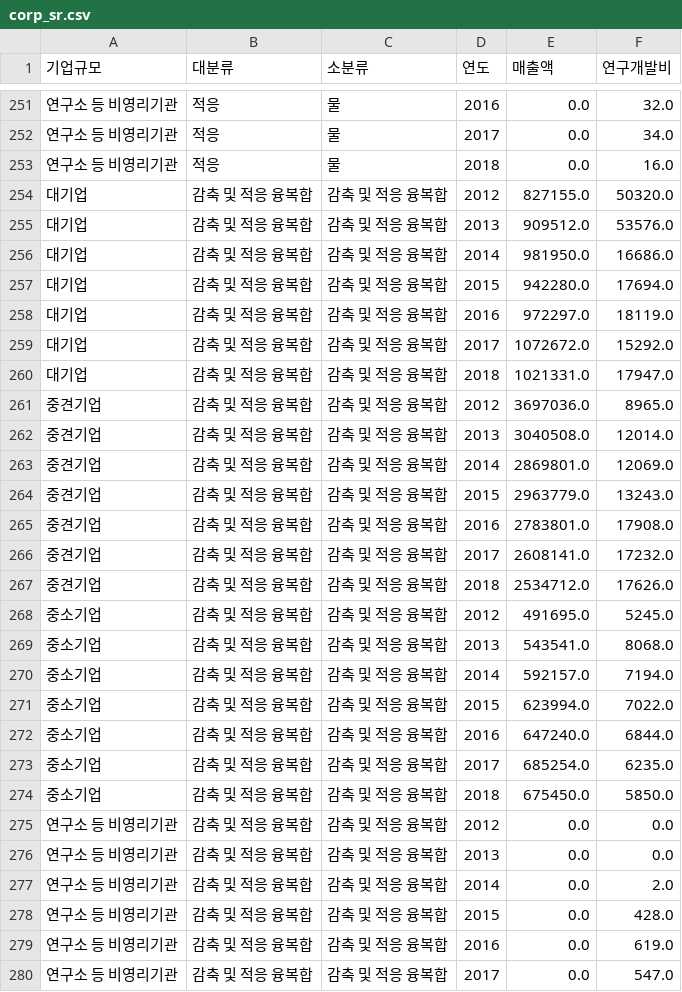
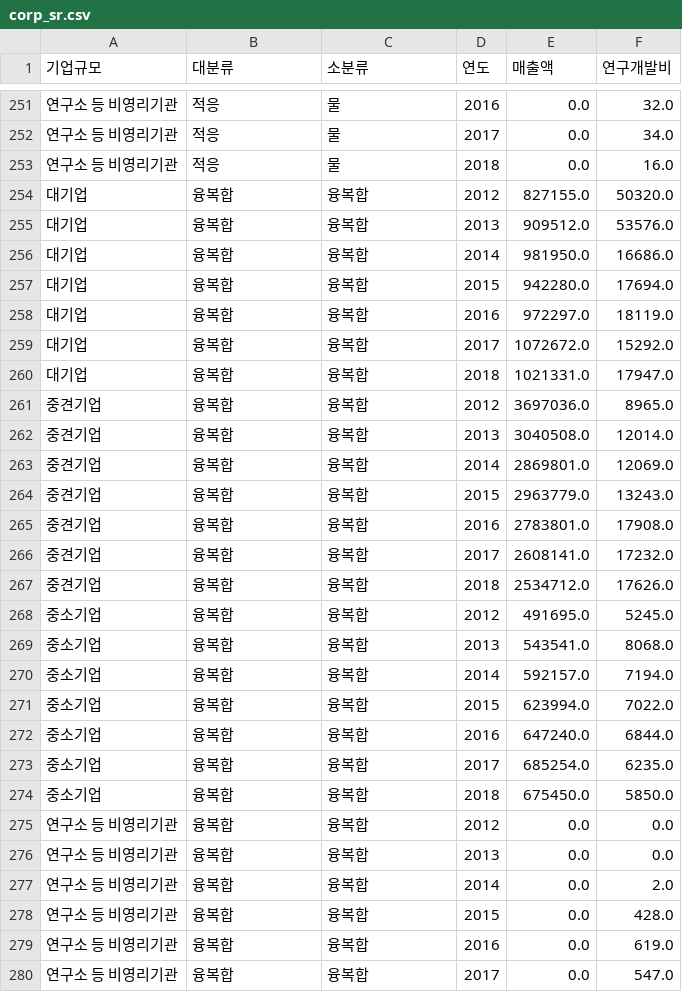
Before and after one commit to nuyhc/Mini_Project, a CSV file: 4. V_CTI_CN/data/corp_sr.csv, drawn as a sheet; only a part is shown, gaps mark what is left out; the diff covers the shown part only.

Commit message:
data edit

```diff
--- a/4. V_CTI_CN/data/corp_sr.csv
+++ b/4. V_CTI_CN/data/corp_sr.csv
@@ -253,28 +253,28 @@
 연구소 등 비영리기관,적응,물,2018,0.0,16.0
-대기업,감축 및 적응 융복합,감축 및 적응 융복합,2012,827155.0,50320.0
-대기업,감축 및 적응 융복합,감축 및 적응 융복합,2013,909512.0,53576.0
-대기업,감축 및 적응 융복합,감축 및 적응 융복합,2014,981950.0,16686.0
-대기업,감축 및 적응 융복합,감축 및 적응 융복합,2015,942280.0,17694.0
-대기업,감축 및 적응 융복합,감축 및 적응 융복합,2016,972297.0,18119.0
-대기업,감축 및 적응 융복합,감축 및 적응 융복합,2017,1072672.0,15292.0
-대기업,감축 및 적응 융복합,감축 및 적응 융복합,2018,1021331.0,17947.0
-중견기업,감축 및 적응 융복합,감축 및 적응 융복합,2012,3697036.0,8965.0
-중견기업,감축 및 적응 융복합,감축 및 적응 융복합,2013,3040508.0,12014.0
-중견기업,감축 및 적응 융복합,감축 및 적응 융복합,2014,2869801.0,12069.0
-중견기업,감축 및 적응 융복합,감축 및 적응 융복합,2015,2963779.0,13243.0
-중견기업,감축 및 적응 융복합,감축 및 적응 융복합,2016,2783801.0,17908.0
-중견기업,감축 및 적응 융복합,감축 및 적응 융복합,2017,2608141.0,17232.0
-중견기업,감축 및 적응 융복합,감축 및 적응 융복합,2018,2534712.0,17626.0
-중소기업,감축 및 적응 융복합,감축 및 적응 융복합,2012,491695.0,5245.0
-중소기업,감축 및 적응 융복합,감축 및 적응 융복합,2013,543541.0,8068.0
-중소기업,감축 및 적응 융복합,감축 및 적응 융복합,2014,592157.0,7194.0
-중소기업,감축 및 적응 융복합,감축 및 적응 융복합,2015,623994.0,7022.0
-중소기업,감축 및 적응 융복합,감축 및 적응 융복합,2016,647240.0,6844.0
-중소기업,감축 및 적응 융복합,감축 및 적응 융복합,2017,685254.0,6235.0
-중소기업,감축 및 적응 융복합,감축 및 적응 융복합,2018,675450.0,5850.0
-연구소 등 비영리기관,감축 및 적응 융복합,감축 및 적응 융복합,2012,0.0,0.0
-연구소 등 비영리기관,감축 및 적응 융복합,감축 및 적응 융복합,2013,0.0,0.0
-연구소 등 비영리기관,감축 및 적응 융복합,감축 및 적응 융복합,2014,0.0,2.0
-연구소 등 비영리기관,감축 및 적응 융복합,감축 및 적응 융복합,2015,0.0,428.0
-연구소 등 비영리기관,감축 및 적응 융복합,감축 및 적응 융복합,2016,0.0,619.0
-연구소 등 비영리기관,감축 및 적응 융복합,감축 및 적응 융복합,2017,0.0,547.0
+대기업,융복합,융복합,2012,827155.0,50320.0
+대기업,융복합,융복합,2013,909512.0,53576.0
+대기업,융복합,융복합,2014,981950.0,16686.0
+대기업,융복합,융복합,2015,942280.0,17694.0
+대기업,융복합,융복합,2016,972297.0,18119.0
+대기업,융복합,융복합,2017,1072672.0,15292.0
+대기업,융복합,융복합,2018,1021331.0,17947.0
+중견기업,융복합,융복합,2012,3697036.0,8965.0
+중견기업,융복합,융복합,2013,3040508.0,12014.0
+중견기업,융복합,융복합,2014,2869801.0,12069.0
+중견기업,융복합,융복합,2015,2963779.0,13243.0
+중견기업,융복합,융복합,2016,2783801.0,17908.0
+중견기업,융복합,융복합,2017,2608141.0,17232.0
+중견기업,융복합,융복합,2018,2534712.0,17626.0
+중소기업,융복합,융복합,2012,491695.0,5245.0
+중소기업,융복합,융복합,2013,543541.0,8068.0
+중소기업,융복합,융복합,2014,592157.0,7194.0
+중소기업,융복합,융복합,2015,623994.0,7022.0
+중소기업,융복합,융복합,2016,647240.0,6844.0
+중소기업,융복합,융복합,2017,685254.0,6235.0
+중소기업,융복합,융복합,2018,675450.0,5850.0
+연구소 등 비영리기관,융복합,융복합,2012,0.0,0.0
+연구소 등 비영리기관,융복합,융복합,2013,0.0,0.0
+연구소 등 비영리기관,융복합,융복합,2014,0.0,2.0
+연구소 등 비영리기관,융복합,융복합,2015,0.0,428.0
+연구소 등 비영리기관,융복합,융복합,2016,0.0,619.0
+연구소 등 비영리기관,융복합,융복합,2017,0.0,547.0
```
Also changed, not shown: 2 edited cells elsewhere in this file.
